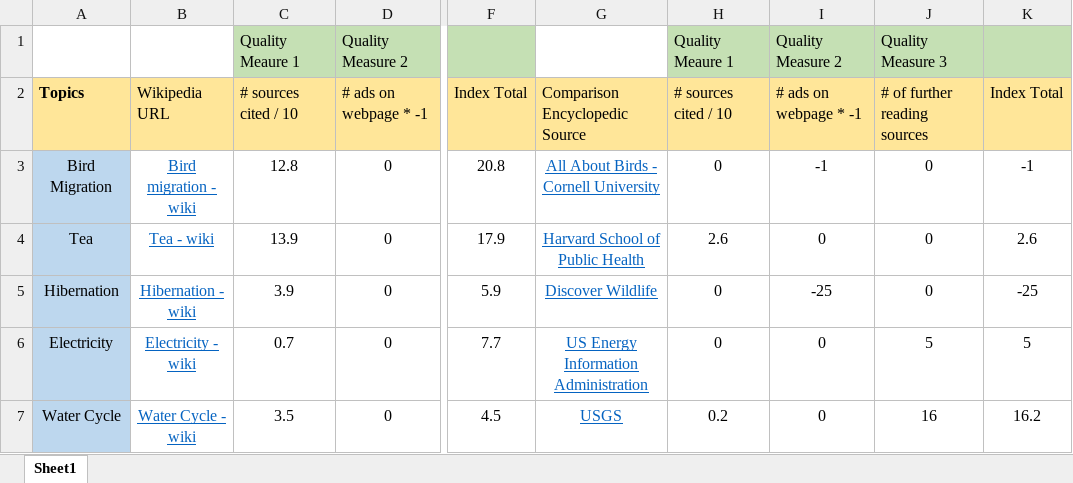
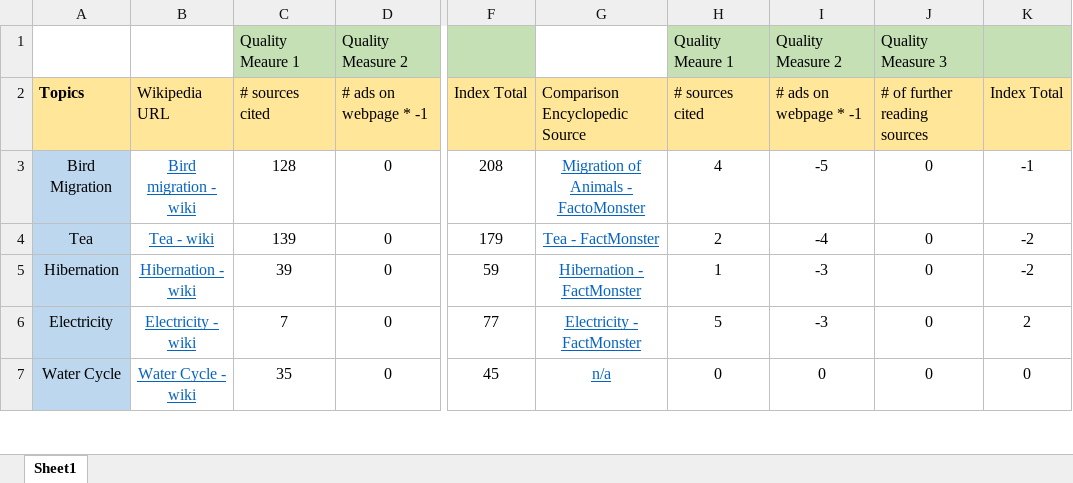
Before and after one commit to zachary-trozenski/dat203_ccac, an Excel workbook: homework/encyclopedia_quality_index/internet_encylopedic_source_quality_zach.xlsx, sheet Sheet1, drawn as a sheet; only a part is shown, gaps mark what is left out; values as stored, in another font and other column widths than the file's, no borders; the diff covers the shown part only; the diff names each change by its address in the sheet, - before the commit and + after, or states it on an @@ line.

Commit message:
Adding updated factor tracker and an older homework assignment for indices.

```diff
--- a/homework/encyclopedia_quality_index/internet_encylopedic_source_quality_zach.xlsx (sheet Sheet1)
+++ b/homework/encyclopedia_quality_index/internet_encylopedic_source_quality_zach.xlsx (sheet Sheet1)
-C2: # sources cited / 10
+C2: # sources cited
-H2: # sources cited / 10
+H2: # sources cited
-C3: 12.8
+C3: 128
-F3: 20.8
+F3: 208
-G3: All About Birds - Cornell University
+G3: Migration of Animals - FactoMonster
-H3: 0
+H3: 4
-I3: -1
+I3: -5
-C4: 13.9
+C4: 139
-F4: 17.9
+F4: 179
-G4: Harvard School of Public Health
+G4: Tea - FactMonster
-H4: 2.6
+H4: 2
-I4: 0
+I4: -4
-K4: 2.6
+K4: -2
-C5: 3.9
+C5: 39
-F5: 5.9
+F5: 59
-G5: Discover Wildlife
+G5: Hibernation - FactMonster
-H5: 0
+H5: 1
-I5: -25
+I5: -3
-K5: -25
+K5: -2
-C6: 0.7
+C6: 7
-F6: 7.7
+F6: 77
-G6: US Energy Information Administration
+G6: Electricity - FactMonster
-H6: 0
+H6: 5
-I6: 0
+I6: -3
-J6: 5
+J6: 0
-K6: 5
+K6: 2
-C7: 3.5
+C7: 35
-F7: 4.5
+F7: 45
-G7: USGS
+G7: n/a
-H7: 0.2
+H7: 0
-J7: 16
+J7: 0
-K7: 16.2
+K7: 0
```
Also changed, not shown: 9 edited cells, cell formats and merged cells elsewhere in this sheet, 1 other file.
